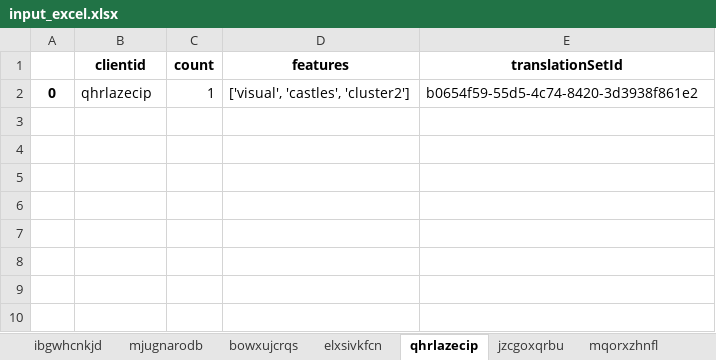
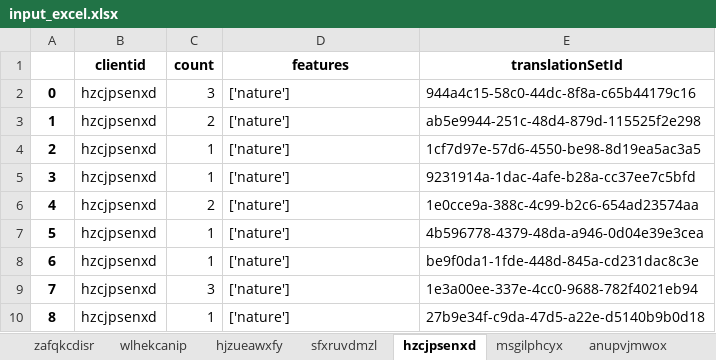
Before and after one commit to lexpoon/DSP, an Excel workbook: input_excel.xlsx, sheet hzcjpsenxd, drawn as a sheet; values as stored, in another font and other column widths than the file's, no borders; the diff names each change by its address in the sheet, - before the commit and + after, or states it on an @@ line.

```diff
--- a/input_excel.xlsx (sheet hzcjpsenxd)
+++ b/input_excel.xlsx (sheet hzcjpsenxd)
-sheet tab: ibgwhcnkjd
+sheet tab: zafqkcdisr
-sheet tab: mjugnarodb
+sheet tab: wlhekcanip
-sheet tab: bowxujcrqs
+sheet tab: hjzueawxfy
-sheet tab: elxsivkfcn
+sheet tab: sfxruvdmzl
-sheet tab: qhrlazecip
+sheet tab: hzcjpsenxd
-sheet tab: jzcgoxqrbu
+sheet tab: msgilphcyx
-sheet tab: mqorxzhnfl
+sheet tab: anupvjmwox
-B2 (clientid): qhrlazecip
+B2 (clientid): hzcjpsenxd
-C2 (count): 1
+C2 (count): 3
-D2 (features): ['visual', 'castles', 'cluster2']
+D2 (features): ['nature']
-E2 (translationSetId): b0654f59-55d5-4c74-8420-3d3938f861e2
+E2 (translationSetId): 944a4c15-58c0-44dc-8f8a-c65b44179c16
+row 3: 1 | hzcjpsenxd | 2 | ['nature'] | ab5e9944-251c-48d4-879d-115525f2e298
+row 4: 2 | hzcjpsenxd | 1 | ['nature'] | 1cf7d97e-57d6-4550-be98-8d19ea5ac3a5
+row 5: 3 | hzcjpsenxd | 1 | ['nature'] | 9231914a-1dac-4afe-b28a-cc37ee7c5bfd
+row 6: 4 | hzcjpsenxd | 2 | ['nature'] | 1e0cce9a-388c-4c99-b2c6-654ad23574aa
+row 7: 5 | hzcjpsenxd | 1 | ['nature'] | 4b596778-4379-48da-a946-0d04e39e3cea
+row 8: 6 | hzcjpsenxd | 1 | ['nature'] | be9f0da1-1fde-448d-845a-cd231dac8c3e
+row 9: 7 | hzcjpsenxd | 3 | ['nature'] | 1e3a00ee-337e-4cc0-9688-782f4021eb94
+row 10: 8 | hzcjpsenxd | 1 | ['nature'] | 27b9e34f-c9da-47d5-a22e-d5140b9b0d18
```
Also changed, not shown: sheet msgilphcyx, sheet sfxruvdmzl, sheet wlhekcanip, sheet aokvubxfhl, sheet anupvjmwox, sheet zverpcobwt, 3 more sheets, other sheet tabs, validation_excel.xlsx, 3 other files.
